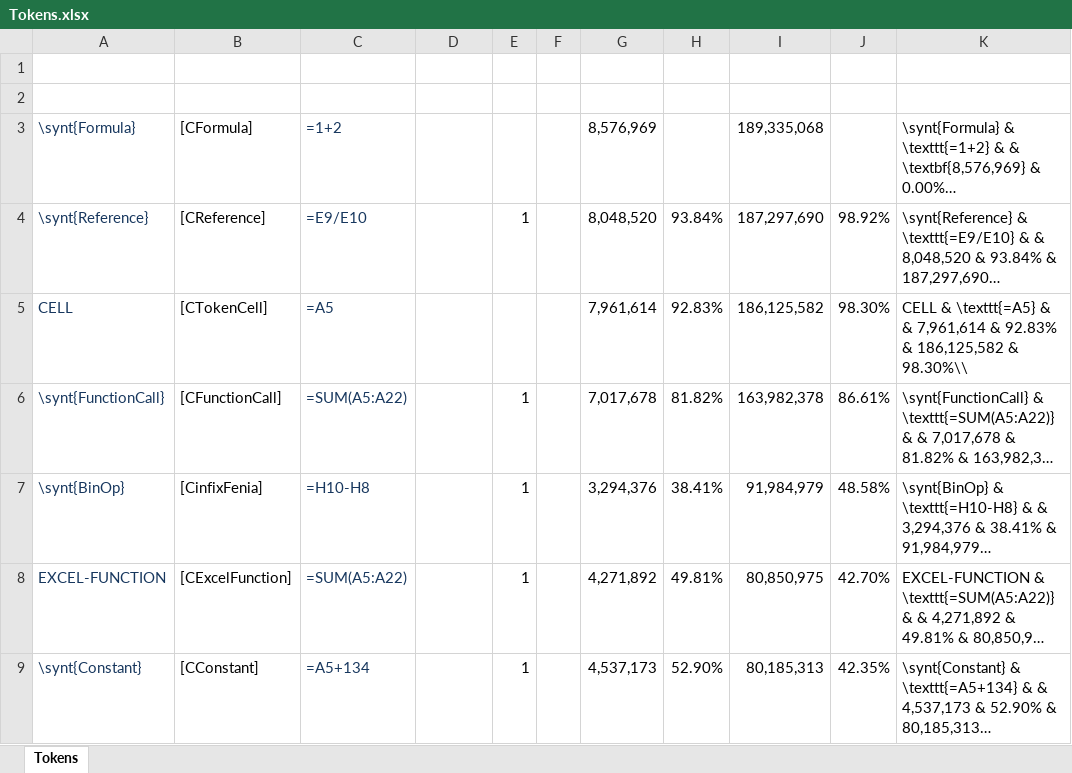
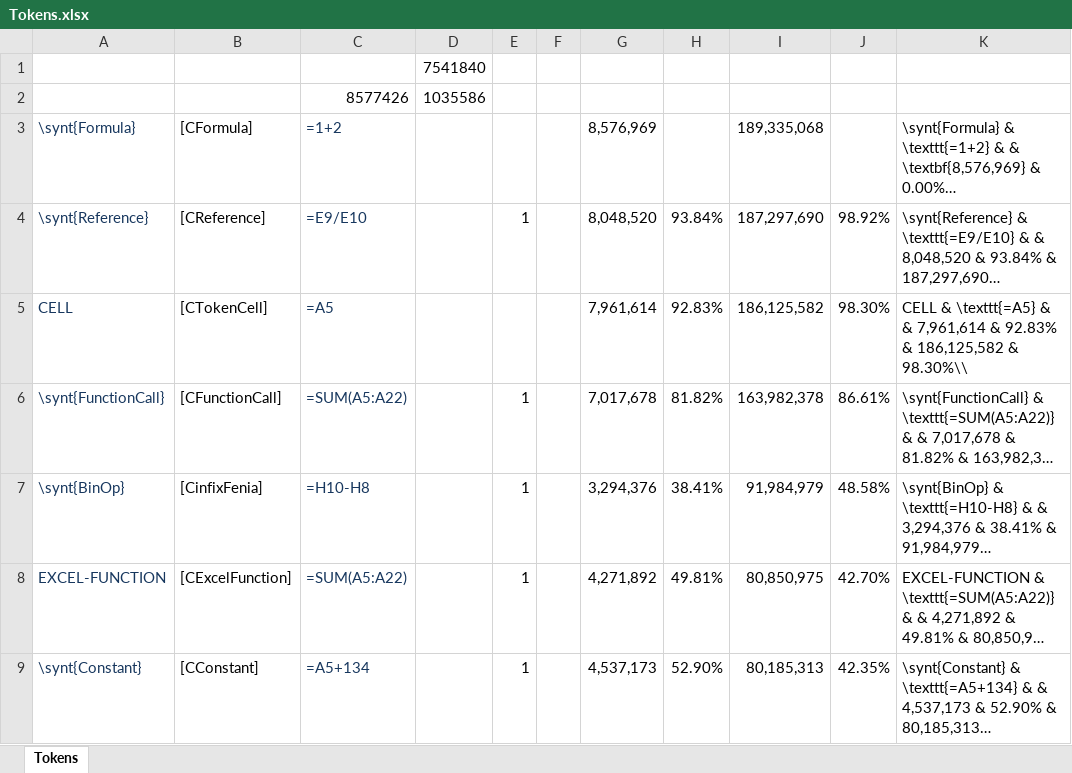
Before and after one commit to spreadsheetlab/XLGrammarPaper, an Excel workbook: JSEP submission/data/4. results/Tokens.xlsx, sheet Tokens, drawn as a sheet; only a part is shown; long unchanged cells end in …; values as stored, in another font and other column widths than the file's, no borders; the diff covers the shown part only; the diff names each change by its address in the sheet, - before the commit and + after, or states it on an @@ line.

```diff
--- a/JSEP submission/data/4. results/Tokens.xlsx (sheet Tokens)
+++ b/JSEP submission/data/4. results/Tokens.xlsx (sheet Tokens)
-D1: (empty)
+D1: 7541840
-row 2: (empty)
+row 2:  |  | 8577426 | 1035586
```
Also changed, not shown: 20 added rows and 10 edited cells elsewhere in this sheet, formulas that keep their value, JSEP submission/data/4. results/depths.xlsx, 2 other files.
